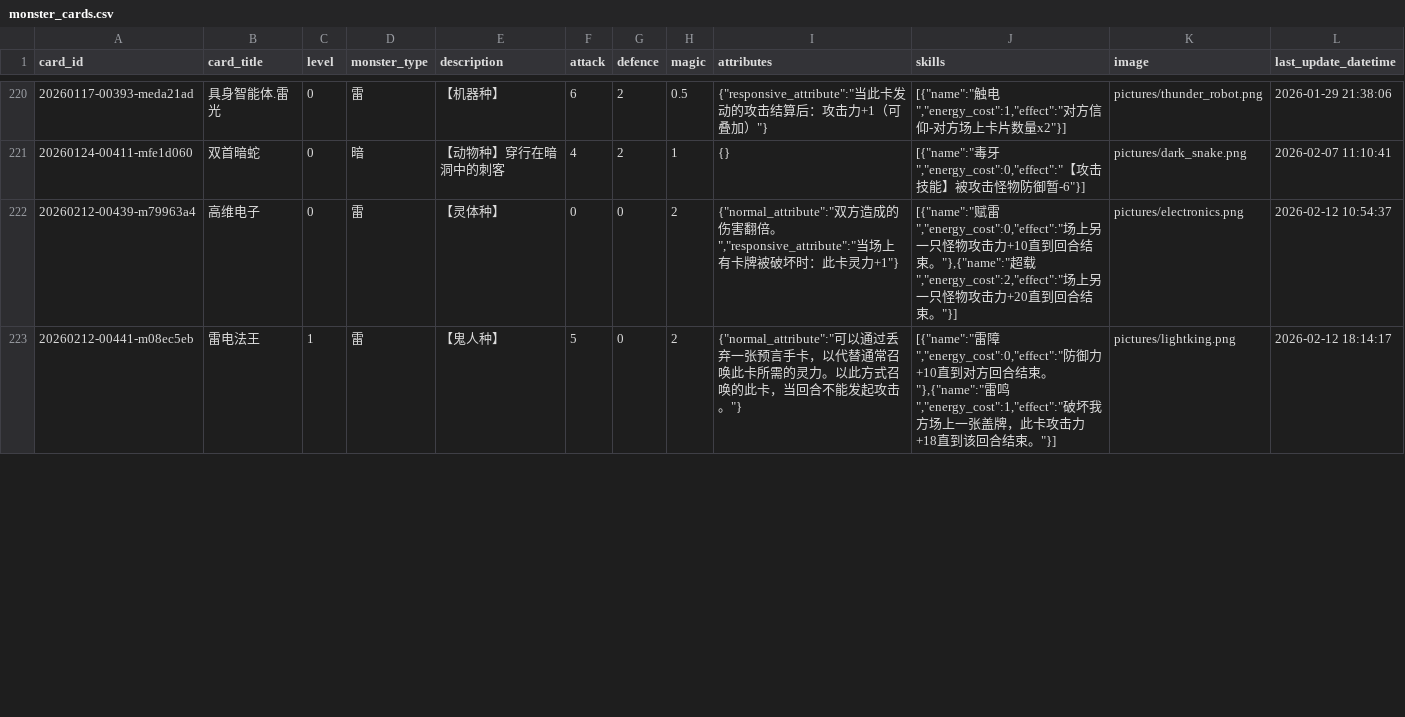
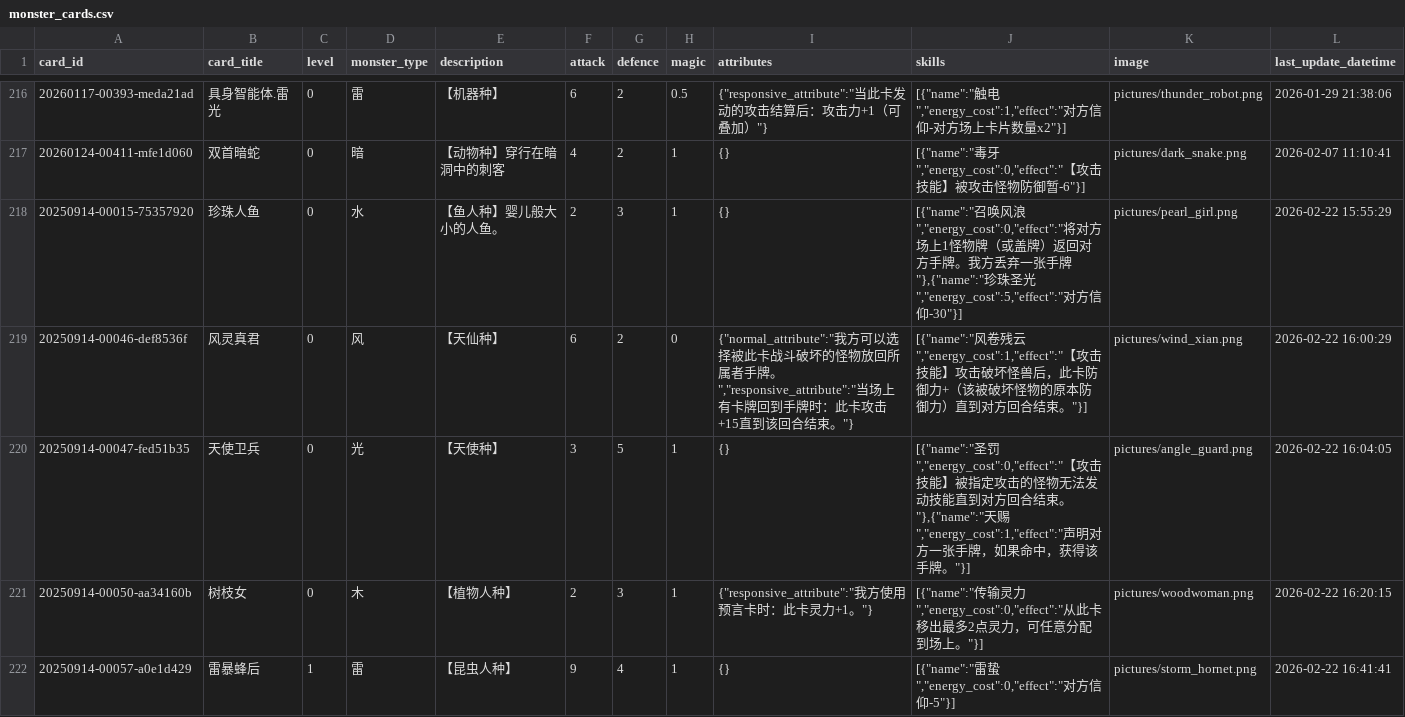
Before and after one commit to Apollo1840/BoardGame, a CSV file: GemuLand/monster_cards.csv, drawn as a sheet; only a part is shown, gaps mark what is left out; removed rows and columns are numbered as before the commit, all else as after; the diff covers the shown part only; the diff names each change by its address in the sheet, - before the commit and + after, or states it on an @@ line.

Commit message:
fix some cards

```diff
--- a/GemuLand/monster_cards.csv
+++ b/GemuLand/monster_cards.csv
-row 222: 20260212-00439-m79963a4 | 高维电子 | 0 | 雷 | 【灵体种】 | 0 | 0 | 2 | {"normal_attribute":"双方造成的伤害翻倍。","responsive_attribute":"当场上有卡牌被破坏时：此卡灵力+1"} | [{"name":"赋雷","energy_cost":0,"effect":"场上另一只怪物攻击力+10直到回合结束。"},{"name":"超载","energy_cost":2,"effect":"场上另一只怪物攻击力+20直到回合结束。"}] | pictures/electronics.png | 2026-02-12 10:54:37
-row 223: 20260212-00441-m08ec5eb | 雷电法王 | 1 | 雷 | 【鬼人种】 | 5 | 0 | 2 | {"normal_attribute":"可以通过丢弃一张预言手卡，以代替通常召唤此卡所需的灵力。以此方式召唤的此卡，当回合不能发起攻击。"} | [{"name":"雷障","energy_cost":0,"effect":"防御力+10直到对方回合结束。"},{"name":"雷鸣","energy_cost":1,"effect":"破坏我方场上一张盖牌，此卡攻击力+18直到该回合结束。"}] | pictures/lightking.png | 2026-02-12 18:14:17
+row 218: 20250914-00015-75357920 | 珍珠人鱼 | 0 | 水 | 【鱼人种】婴儿般大小的人鱼。 | 2 | 3 | 1 | {} | [{"name":"召唤风浪","energy_cost":0,"effect":"将对方场上1怪物牌（或盖牌）返回对方手牌。我方丢弃一张手牌"},{"name":"珍珠圣光","energy_cost":5,"effect":"对方信仰-30"}] | pictures/pearl_girl.png | 2026-02-22 15:55:29
+row 219: 20250914-00046-def8536f | 风灵真君 | 0 | 风 | 【天仙种】 | 6 | 2 | 0 | {"normal_attribute":"我方可以选择被此卡战斗破坏的怪物放回所属者手牌。","responsive_attribute":"当场上有卡牌回到手牌时：此卡攻击+15直到该回合结束。"} | [{"name":"风卷残云","energy_cost":1,"effect":"【攻击技能】攻击破坏怪兽后，此卡防御力+（该被破坏怪物的原本防御力）直到对方回合结束。"}] | pictures/wind_xian.png | 2026-02-22 16:00:29
+row 220: 20250914-00047-fed51b35 | 天使卫兵 | 0 | 光 | 【天使种】 | 3 | 5 | 1 | {} | [{"name":"圣罚","energy_cost":0,"effect":"【攻击技能】被指定攻击的怪物无法发动技能直到对方回合结束。"},{"name":"天赐","energy_cost":1,"effect":"声明对方一张手牌，如果命中，获得该手牌。"}] | pictures/angle_guard.png | 2026-02-22 16:04:05
+row 221: 20250914-00050-aa34160b | 树枝女 | 0 | 木 | 【植物人种】 | 2 | 3 | 1 | {"responsive_attribute":"我方使用预言卡时：此卡灵力+1。"} | [{"name":"传输灵力","energy_cost":0,"effect":"从此卡移出最多2点灵力，可任意分配到场上。"}] | pictures/woodwoman.png | 2026-02-22 16:20:15
+row 222: 20250914-00057-a0e1d429 | 雷暴蜂后 | 1 | 雷 | 【昆虫人种】 | 9 | 4 | 1 | {} | [{"name":"雷蛰","energy_cost":0,"effect":"对方信仰-5"}] | pictures/storm_hornet.png | 2026-02-22 16:41:41
```
Also changed, not shown: 3 added rows, 6 removed rows and 1 edited cell elsewhere in this file, GemuLand/prophecy_cards.csv, 2 other files.
